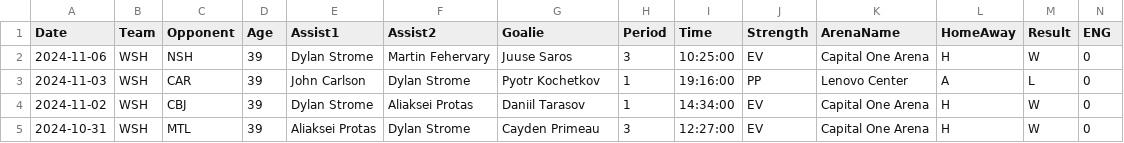
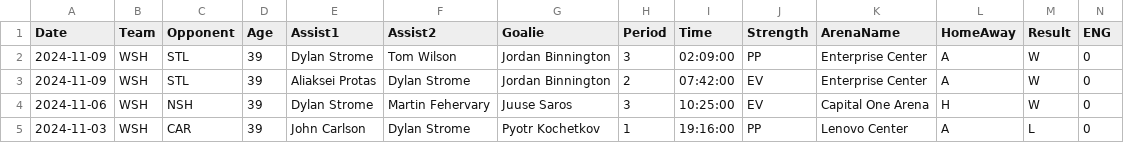
Before and after one commit to jeffreyz374/Ovi-Gretzky-Comparison-Project, a CSV file: Data/ovi-data.csv, drawn as a sheet; only a part is shown; the shorter side is filled out with more unchanged rows; rows hold the shown columns only; the diff names each change by its address in the sheet, - before the commit and + after, or states it on an @@ line.

```diff
--- a/Data/ovi-data.csv
+++ b/Data/ovi-data.csv
+row 2: 2024-11-09 | WSH | STL | 39 | Dylan Strome | Tom Wilson | Jordan Binnington | 3 | 02:09:00 | PP | Enterprise Center | A | W | 0
+row 3: 2024-11-09 | WSH | STL | 39 | Aliaksei Protas | Dylan Strome | Jordan Binnington | 2 | 07:42:00 | EV | Enterprise Center | A | W | 0
```
Also changed, not shown: Data/ovi-potential-games.csv.
